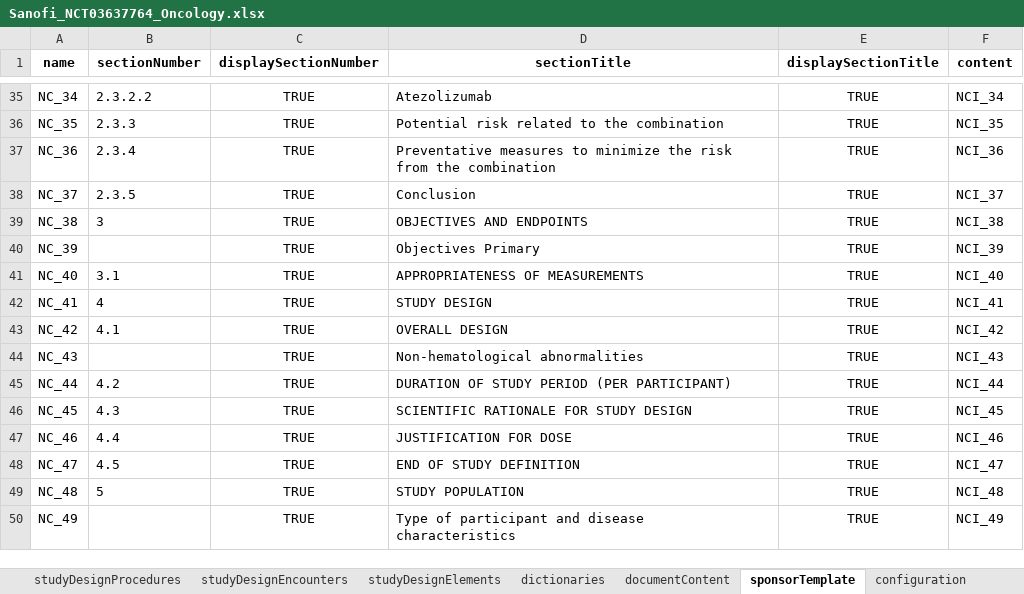
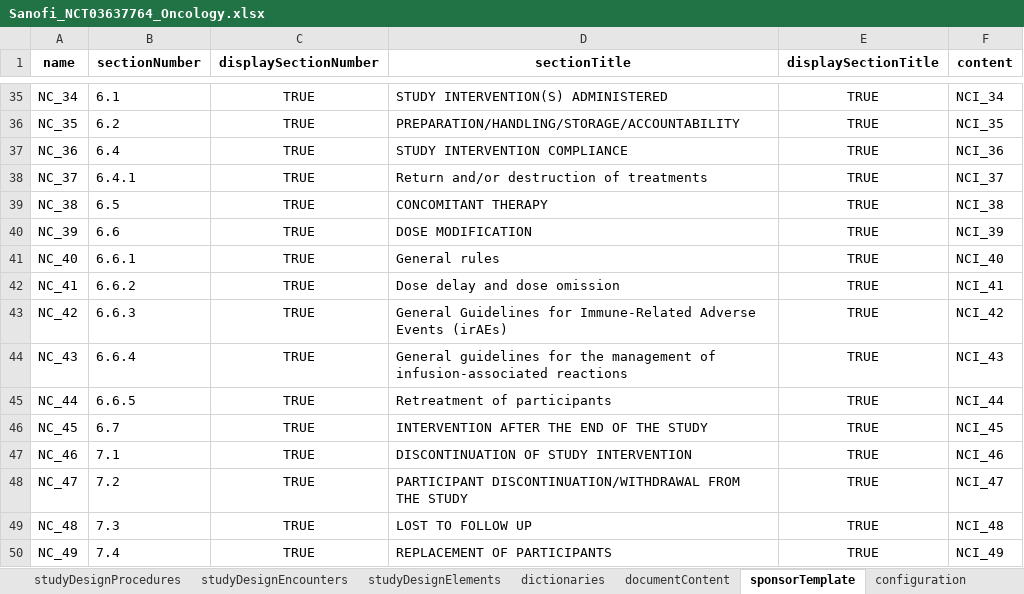
Before and after one commit to data4knowledge/usdm_data, an Excel workbook: source_data/protocols/NCT03637764_Sanofi_Oncology/Sanofi_NCT03637764_Oncology.xlsx, sheet sponsorTemplate, drawn as a sheet; only a part is shown, gaps mark what is left out; values as stored, in another font and other column widths than the file's, no borders; the diff covers the shown part only; the diff names each change by its address in the sheet, - before the commit and + after, or states it on an @@ line.

```diff
--- a/source_data/protocols/NCT03637764_Sanofi_Oncology/Sanofi_NCT03637764_Oncology.xlsx (sheet sponsorTemplate)
+++ b/source_data/protocols/NCT03637764_Sanofi_Oncology/Sanofi_NCT03637764_Oncology.xlsx (sheet sponsorTemplate)
-B35 (sectionNumber): 2.3.2.2
+B35 (sectionNumber): 6.1
-D35 (sectionTitle): Atezolizumab
+D35 (sectionTitle): STUDY INTERVENTION(S) ADMINISTERED
-B36 (sectionNumber): 2.3.3
+B36 (sectionNumber): 6.2
-D36 (sectionTitle): Potential risk related to the combination
+D36 (sectionTitle): PREPARATION/HANDLING/STORAGE/ACCOUNTABILITY
-B37 (sectionNumber): 2.3.4
+B37 (sectionNumber): 6.4
-D37 (sectionTitle): Preventative measures to minimize the risk from the combination
+D37 (sectionTitle): STUDY INTERVENTION COMPLIANCE
-B38 (sectionNumber): 2.3.5
+B38 (sectionNumber): 6.4.1
-D38 (sectionTitle): Conclusion
+D38 (sectionTitle): Return and/or destruction of treatments
-B39 (sectionNumber): 3
+B39 (sectionNumber): 6.5
-D39 (sectionTitle): OBJECTIVES AND ENDPOINTS
+D39 (sectionTitle): CONCOMITANT THERAPY
-B40 (sectionNumber): (empty)
+B40 (sectionNumber): 6.6
-D40 (sectionTitle): Objectives Primary
+D40 (sectionTitle): DOSE MODIFICATION
-B41 (sectionNumber): 3.1
+B41 (sectionNumber): 6.6.1
-D41 (sectionTitle): APPROPRIATENESS OF MEASUREMENTS
+D41 (sectionTitle): General rules
-B42 (sectionNumber): 4
+B42 (sectionNumber): 6.6.2
-D42 (sectionTitle): STUDY DESIGN
+D42 (sectionTitle): Dose delay and dose omission
-B43 (sectionNumber): 4.1
+B43 (sectionNumber): 6.6.3
-D43 (sectionTitle): OVERALL DESIGN
+D43 (sectionTitle): General Guidelines for Immune-Related Adverse Events (irAEs)
-B44 (sectionNumber): (empty)
+B44 (sectionNumber): 6.6.4
-D44 (sectionTitle): Non-hematological abnormalities
+D44 (sectionTitle): General guidelines for the management of infusion-associated reactions
-B45 (sectionNumber): 4.2
+B45 (sectionNumber): 6.6.5
-D45 (sectionTitle): DURATION OF STUDY PERIOD (PER PARTICIPANT)
+D45 (sectionTitle): Retreatment of participants
-B46 (sectionNumber): 4.3
+B46 (sectionNumber): 6.7
-D46 (sectionTitle): SCIENTIFIC RATIONALE FOR STUDY DESIGN
+D46 (sectionTitle): INTERVENTION AFTER THE END OF THE STUDY
-B47 (sectionNumber): 4.4
+B47 (sectionNumber): 7.1
-D47 (sectionTitle): JUSTIFICATION FOR DOSE
+D47 (sectionTitle): DISCONTINUATION OF STUDY INTERVENTION
-B48 (sectionNumber): 4.5
+B48 (sectionNumber): 7.2
-D48 (sectionTitle): END OF STUDY DEFINITION
+D48 (sectionTitle): PARTICIPANT DISCONTINUATION/WITHDRAWAL FROM THE STUDY
-B49 (sectionNumber): 5
+B49 (sectionNumber): 7.3
-D49 (sectionTitle): STUDY POPULATION
+D49 (sectionTitle): LOST TO FOLLOW UP
-B50 (sectionNumber): (empty)
+B50 (sectionNumber): 7.4
-D50 (sectionTitle): Type of participant and disease characteristics
+D50 (sectionTitle): REPLACEMENT OF PARTICIPANTS
```
Also changed, not shown: 95 removed rows and 192 edited cells elsewhere in this sheet, sheet documentContent, source_data/protocols/NCT03637764_Sanofi_Oncology/archive/protocol.xlsx, 6 other files.
